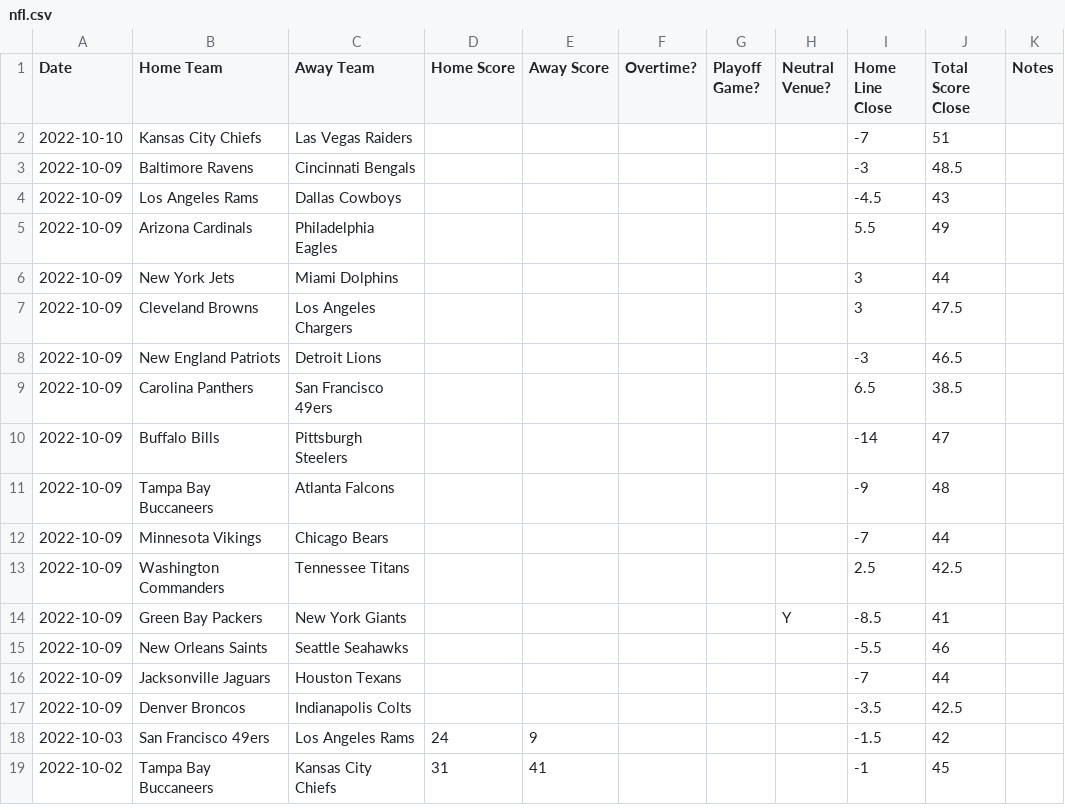
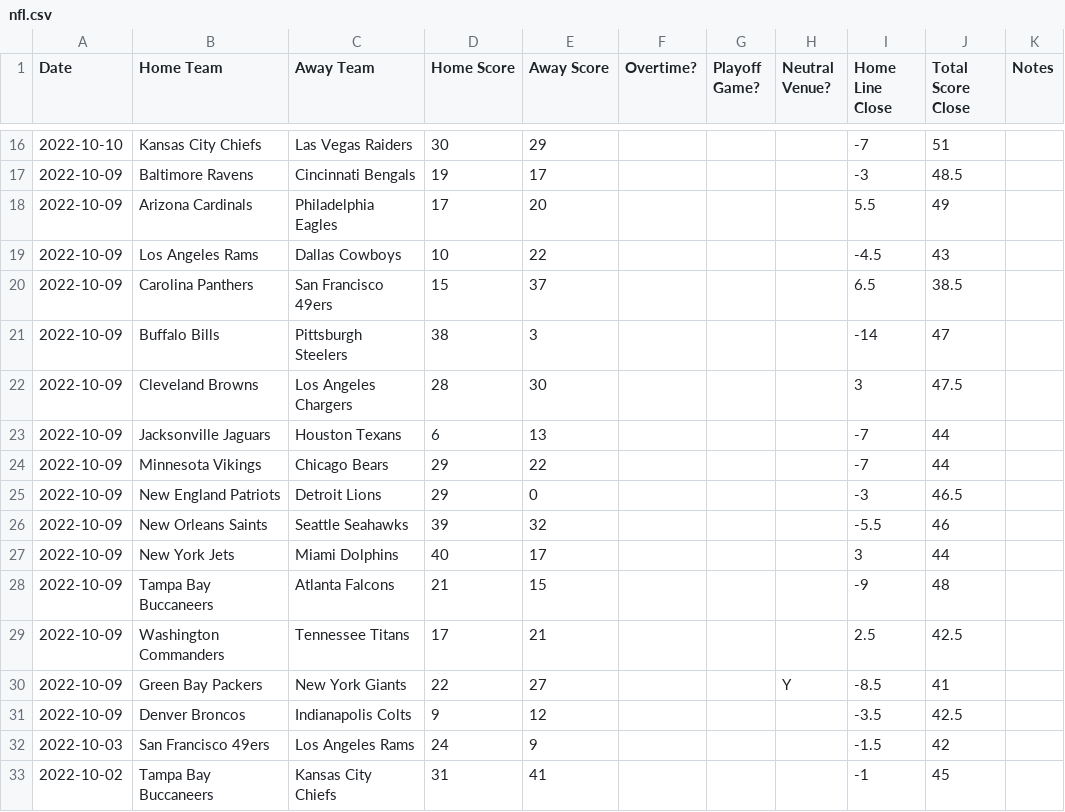
Before and after one commit to JoshKimmelman/Minesweeper, a CSV file: nfl.csv, drawn as a sheet; only a part is shown, gaps mark what is left out; the diff covers the shown part only.

```diff
--- a/nfl.csv
+++ b/nfl.csv
@@ -2,17 +16,17 @@ Date,Home Team,Away Team,Home Score,Away Score,Overtime?,Playoff Game?,Neutral V
-2022-10-10,Kansas City Chiefs,Las Vegas Raiders,,,,,,-7,51,
-2022-10-09,Baltimore Ravens,Cincinnati Bengals,,,,,,-3,48.5,
-2022-10-09,Los Angeles Rams,Dallas Cowboys,,,,,,-4.5,43,
-2022-10-09,Arizona Cardinals,Philadelphia Eagles,,,,,,5.5,49,
-2022-10-09,New York Jets,Miami Dolphins,,,,,,3,44,
-2022-10-09,Cleveland Browns,Los Angeles Chargers,,,,,,3,47.5,
-2022-10-09,New England Patriots,Detroit Lions,,,,,,-3,46.5,
-2022-10-09,Carolina Panthers,San Francisco 49ers,,,,,,6.5,38.5,
-2022-10-09,Buffalo Bills,Pittsburgh Steelers,,,,,,-14,47,
-2022-10-09,Tampa Bay Buccaneers,Atlanta Falcons,,,,,,-9,48,
-2022-10-09,Minnesota Vikings,Chicago Bears,,,,,,-7,44,
-2022-10-09,Washington Commanders,Tennessee Titans,,,,,,2.5,42.5,
-2022-10-09,Green Bay Packers,New York Giants,,,,,Y,-8.5,41,
-2022-10-09,New Orleans Saints,Seattle Seahawks,,,,,,-5.5,46,
-2022-10-09,Jacksonville Jaguars,Houston Texans,,,,,,-7,44,
-2022-10-09,Denver Broncos,Indianapolis Colts,,,,,,-3.5,42.5,
+2022-10-10,Kansas City Chiefs,Las Vegas Raiders,30,29,,,,-7,51,
+2022-10-09,Baltimore Ravens,Cincinnati Bengals,19,17,,,,-3,48.5,
+2022-10-09,Arizona Cardinals,Philadelphia Eagles,17,20,,,,5.5,49,
+2022-10-09,Los Angeles Rams,Dallas Cowboys,10,22,,,,-4.5,43,
+2022-10-09,Carolina Panthers,San Francisco 49ers,15,37,,,,6.5,38.5,
+2022-10-09,Buffalo Bills,Pittsburgh Steelers,38,3,,,,-14,47,
+2022-10-09,Cleveland Browns,Los Angeles Chargers,28,30,,,,3,47.5,
+2022-10-09,Jacksonville Jaguars,Houston Texans,6,13,,,,-7,44,
+2022-10-09,Minnesota Vikings,Chicago Bears,29,22,,,,-7,44,
+2022-10-09,New England Patriots,Detroit Lions,29,0,,,,-3,46.5,
+2022-10-09,New Orleans Saints,Seattle Seahawks,39,32,,,,-5.5,46,
+2022-10-09,New York Jets,Miami Dolphins,40,17,,,,3,44,
+2022-10-09,Tampa Bay Buccaneers,Atlanta Falcons,21,15,,,,-9,48,
+2022-10-09,Washington Commanders,Tennessee Titans,17,21,,,,2.5,42.5,
+2022-10-09,Green Bay Packers,New York Giants,22,27,,,Y,-8.5,41,
+2022-10-09,Denver Broncos,Indianapolis Colts,9,12,,,,-3.5,42.5,
 2022-10-03,San Francisco 49ers,Los Angeles Rams,24,9,,,,-1.5,42,
```
Also changed, not shown: 14 added rows elsewhere in this file, nfl_test.csv, 1 other file.
